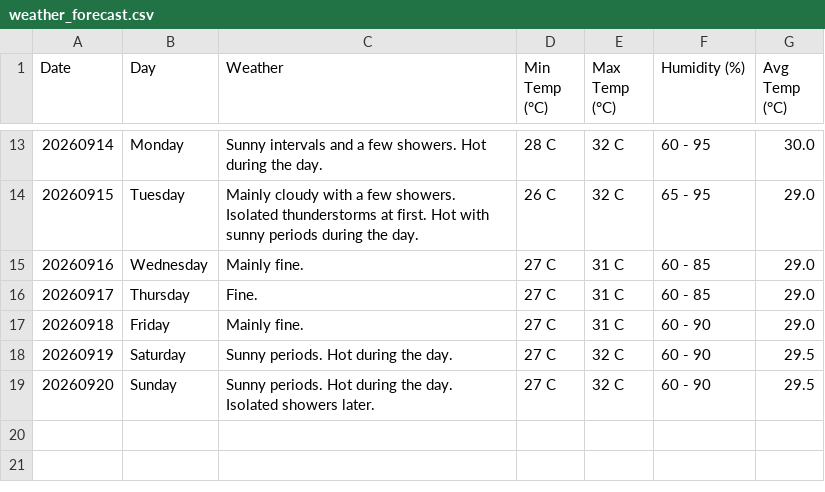
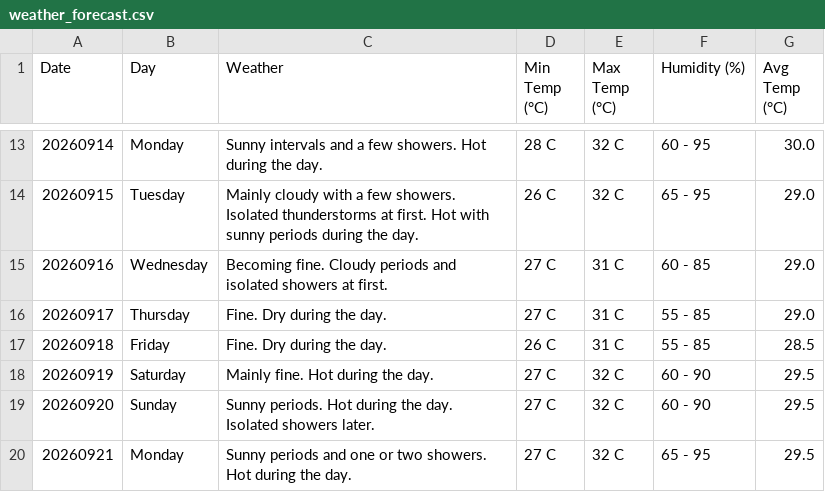
Before and after one commit to claymorewatchout-ops/weather-crawler, a CSV file: weather_forecast.csv, drawn as a sheet; only a part is shown, gaps mark what is left out.

```diff
--- a/weather_forecast.csv
+++ b/weather_forecast.csv
@@ -14,6 +14,7 @@ Date,Day,Weather,Min Temp (°C),Max Temp (°C),Humidity (%),Avg Temp (°C)
 20260915,Tuesday,Mainly cloudy with a few showers. Isolated thunderstorms at first. Hot with sunny periods during the day.,26 C,32 C,65 - 95,29.0
-20260916,Wednesday,Mainly fine.,27 C,31 C,60 - 85,29.0
-20260917,Thursday,Fine.,27 C,31 C,60 - 85,29.0
-20260918,Friday,Mainly fine.,27 C,31 C,60 - 90,29.0
-20260919,Saturday,Sunny periods. Hot during the day.,27 C,32 C,60 - 90,29.5
+20260916,Wednesday,Becoming fine. Cloudy periods and isolated showers at first.,27 C,31 C,60 - 85,29.0
+20260917,Thursday,Fine. Dry during the day.,27 C,31 C,55 - 85,29.0
+20260918,Friday,Fine. Dry during the day.,26 C,31 C,55 - 85,28.5
+20260919,Saturday,Mainly fine. Hot during the day.,27 C,32 C,60 - 90,29.5
 20260920,Sunday,Sunny periods. Hot during the day. Isolated showers later.,27 C,32 C,60 - 90,29.5
+20260921,Monday,Sunny periods and one or two showers. Hot during the day.,27 C,32 C,65 - 95,29.5
```
